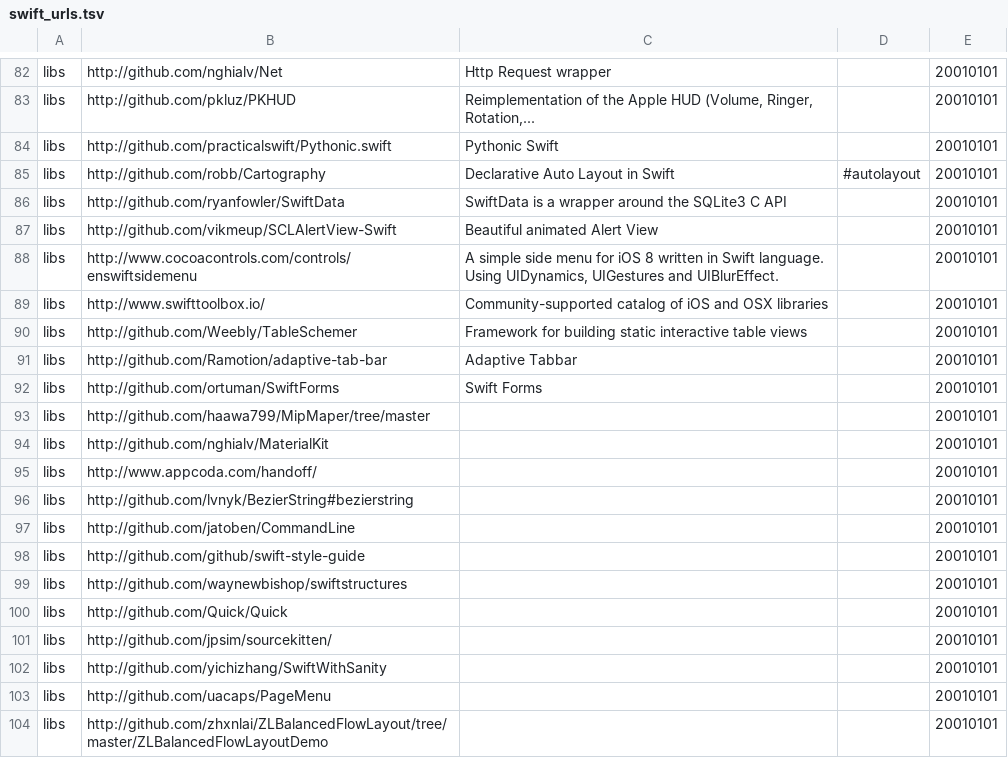
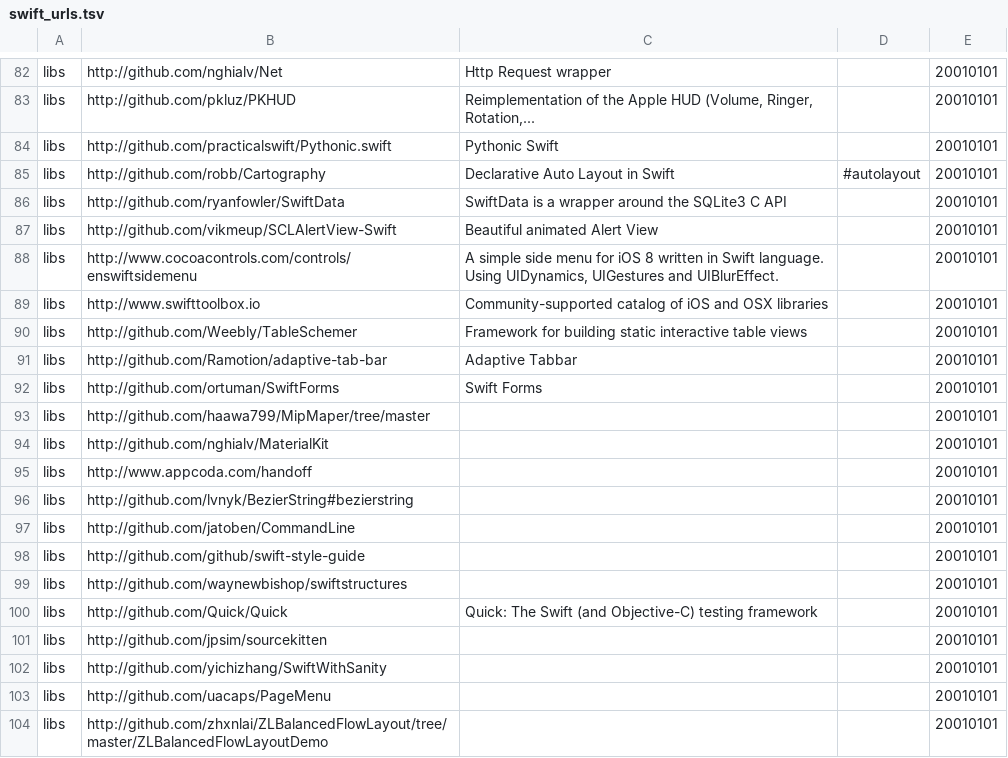
Before and after one commit to melling/SwiftResources, a TSV file: swift_urls.tsv, drawn as a sheet; only a part is shown, gaps mark what is left out; the diff covers the shown part only.

```diff
--- a/swift_urls.tsv
+++ b/swift_urls.tsv
@@ -88,3 +88,3 @@ libs	http://github.com/vikmeup/SCLAlertView-Swift	Beautiful animated Alert View
 libs	http://www.cocoacontrols.com/controls/enswiftsidemenu	A simple side menu for iOS 8 written in Swift language. Using UIDynamics, UIGestures and UIBlurEffect.		20010101
-libs	http://www.swifttoolbox.io/	Community-supported catalog of iOS and OSX libraries		20010101
+libs	http://www.swifttoolbox.io	Community-supported catalog of iOS and OSX libraries		20010101
 libs	http://github.com/Weebly/TableSchemer	Framework for building static interactive table views		20010101
@@ -94,3 +94,3 @@ libs	http://github.com/haawa799/MipMaper/tree/master			20010101
 libs	http://github.com/nghialv/MaterialKit			20010101
-libs	http://www.appcoda.com/handoff/			20010101
+libs	http://www.appcoda.com/handoff			20010101
 libs	http://github.com/lvnyk/BezierString#bezierstring			20010101
@@ -99,4 +99,4 @@ libs	http://github.com/github/swift-style-guide			20010101
 libs	http://github.com/waynewbishop/swiftstructures			20010101
-libs	http://github.com/Quick/Quick			20010101
-libs	http://github.com/jpsim/sourcekitten/			20010101
+libs	http://github.com/Quick/Quick	Quick: The Swift (and Objective-C) testing framework		20010101
+libs	http://github.com/jpsim/sourcekitten			20010101
 libs	http://github.com/yichizhang/SwiftWithSanity			20010101
```
Also changed, not shown: 43 added rows elsewhere in this file.
